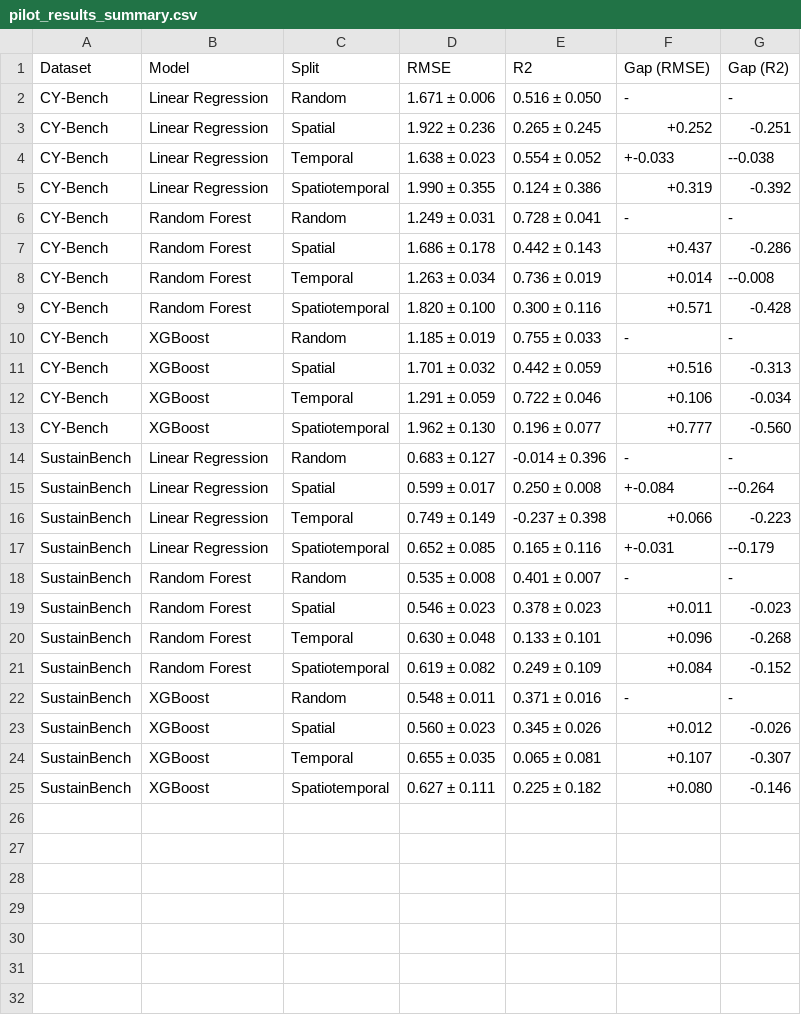
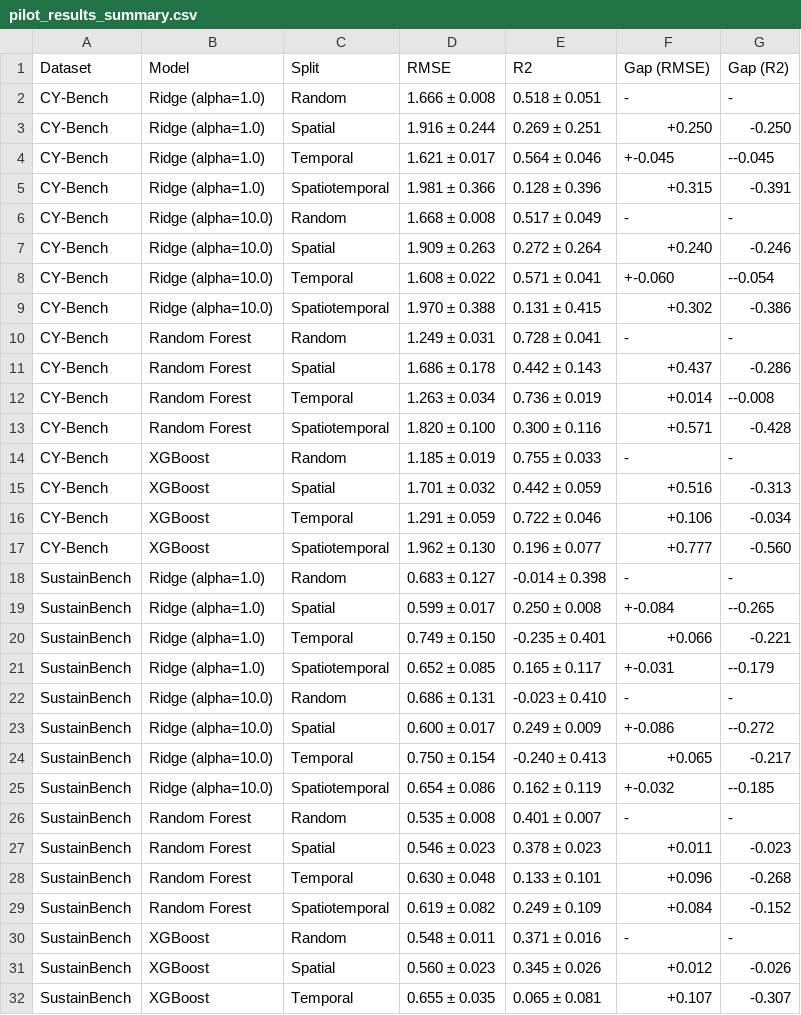
Before and after one commit to arjun143327/agriculture-ML, a CSV file: pilot_results_summary.csv, drawn as a sheet; only a part is shown; the shorter side is filled out with more unchanged rows.

Commit message:
replace linear regression with ridge regression models using standard scaling

```diff
--- a/pilot_results_summary.csv
+++ b/pilot_results_summary.csv
@@ -1,6 +1,10 @@
 Dataset,Model,Split,RMSE,R2,Gap (RMSE),Gap (R2)
-CY-Bench,Linear Regression,Random,1.671 ± 0.006,0.516 ± 0.050,-,-
-CY-Bench,Linear Regression,Spatial,1.922 ± 0.236,0.265 ± 0.245,+0.252,-0.251
-CY-Bench,Linear Regression,Temporal,1.638 ± 0.023,0.554 ± 0.052,+-0.033,--0.038
-CY-Bench,Linear Regression,Spatiotemporal,1.990 ± 0.355,0.124 ± 0.386,+0.319,-0.392
+CY-Bench,Ridge (alpha=1.0),Random,1.666 ± 0.008,0.518 ± 0.051,-,-
+CY-Bench,Ridge (alpha=1.0),Spatial,1.916 ± 0.244,0.269 ± 0.251,+0.250,-0.250
+CY-Bench,Ridge (alpha=1.0),Temporal,1.621 ± 0.017,0.564 ± 0.046,+-0.045,--0.045
+CY-Bench,Ridge (alpha=1.0),Spatiotemporal,1.981 ± 0.366,0.128 ± 0.396,+0.315,-0.391
+CY-Bench,Ridge (alpha=10.0),Random,1.668 ± 0.008,0.517 ± 0.049,-,-
+CY-Bench,Ridge (alpha=10.0),Spatial,1.909 ± 0.263,0.272 ± 0.264,+0.240,-0.246
+CY-Bench,Ridge (alpha=10.0),Temporal,1.608 ± 0.022,0.571 ± 0.041,+-0.060,--0.054
+CY-Bench,Ridge (alpha=10.0),Spatiotemporal,1.970 ± 0.388,0.131 ± 0.415,+0.302,-0.386
 CY-Bench,Random Forest,Random,1.249 ± 0.031,0.728 ± 0.041,-,-
@@ -13,6 +17,10 @@ CY-Bench,XGBoost,Temporal,1.291 ± 0.059,0.722 ± 0.046,+0.106,-0.034
 CY-Bench,XGBoost,Spatiotemporal,1.962 ± 0.130,0.196 ± 0.077,+0.777,-0.560
-SustainBench,Linear Regression,Random,0.683 ± 0.127,-0.014 ± 0.396,-,-
-SustainBench,Linear Regression,Spatial,0.599 ± 0.017,0.250 ± 0.008,+-0.084,--0.264
-SustainBench,Linear Regression,Temporal,0.749 ± 0.149,-0.237 ± 0.398,+0.066,-0.223
-SustainBench,Linear Regression,Spatiotemporal,0.652 ± 0.085,0.165 ± 0.116,+-0.031,--0.179
+SustainBench,Ridge (alpha=1.0),Random,0.683 ± 0.127,-0.014 ± 0.398,-,-
+SustainBench,Ridge (alpha=1.0),Spatial,0.599 ± 0.017,0.250 ± 0.008,+-0.084,--0.265
+SustainBench,Ridge (alpha=1.0),Temporal,0.749 ± 0.150,-0.235 ± 0.401,+0.066,-0.221
+SustainBench,Ridge (alpha=1.0),Spatiotemporal,0.652 ± 0.085,0.165 ± 0.117,+-0.031,--0.179
+SustainBench,Ridge (alpha=10.0),Random,0.686 ± 0.131,-0.023 ± 0.410,-,-
+SustainBench,Ridge (alpha=10.0),Spatial,0.600 ± 0.017,0.249 ± 0.009,+-0.086,--0.272
+SustainBench,Ridge (alpha=10.0),Temporal,0.750 ± 0.154,-0.240 ± 0.413,+0.065,-0.217
+SustainBench,Ridge (alpha=10.0),Spatiotemporal,0.654 ± 0.086,0.162 ± 0.119,+-0.032,--0.185
 SustainBench,Random Forest,Random,0.535 ± 0.008,0.401 ± 0.007,-,-
```
Also changed, not shown: 1 other file.
